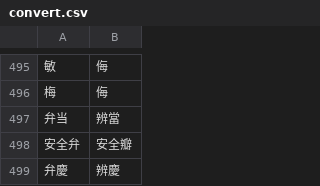
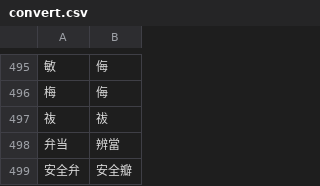
Before and after one commit to Ostrichbeta/kyujitai-conversion, a CSV file: convert.csv, drawn as a sheet; only a part is shown, gaps mark what is left out; the shorter side is filled out with more unchanged rows; the diff names each change by its address in the sheet, - before the commit and + after, or states it on an @@ line.

Commit message:
Added 鿆,祓

```diff
--- a/convert.csv
+++ b/convert.csv
+row 497: 鿆 | 祓
```
